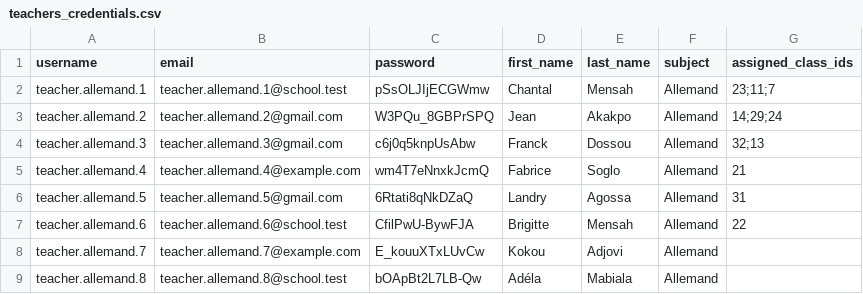
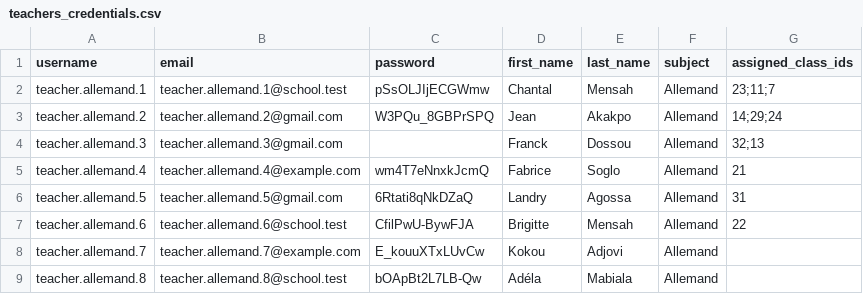
Before and after one commit to sedjro149-cell/school_mgmt, a CSV file: teachers_credentials.csv, drawn as a sheet; only a part is shown.

```diff
--- a/teachers_credentials.csv
+++ b/teachers_credentials.csv
@@ -3,3 +3,3 @@ teacher.allemand.1,teacher.allemand.1@school.test,pSsOLJIjECGWmw,Chantal,Mensah,
 teacher.allemand.2,teacher.allemand.2@gmail.com,W3PQu_8GBPrSPQ,Jean,Akakpo,Allemand,14;29;24
-teacher.allemand.3,teacher.allemand.3@gmail.com,c6j0q5knpUsAbw,Franck,Dossou,Allemand,32;13
+teacher.allemand.3,teacher.allemand.3@gmail.com,  ,Franck,Dossou,Allemand,32;13
 teacher.allemand.4,teacher.allemand.4@example.com,wm4T7eNnxkJcmQ,Fabrice,Soglo,Allemand,21
```
Also changed, not shown: 1 other file.
